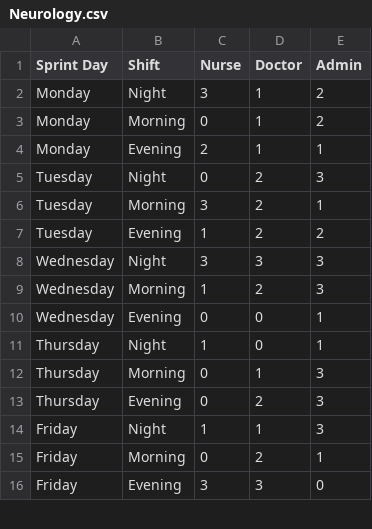
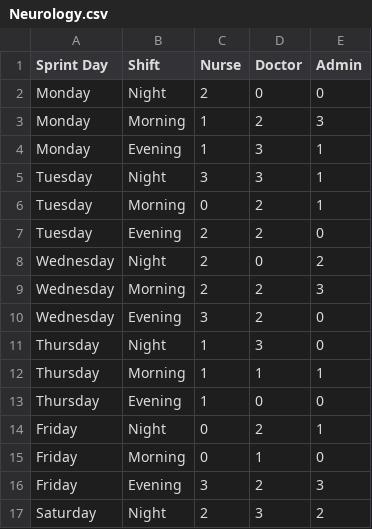
Before and after one commit to 483-LargeScaleEmployee/algo, a CSV file: input/departments/Neurology.csv, drawn as a sheet; only a part is shown; the diff covers the shown part only.

```diff
--- a/input/departments/Neurology.csv
+++ b/input/departments/Neurology.csv
@@ -1,16 +1,17 @@
 Sprint Day,Shift,Nurse,Doctor,Admin
-Monday,Night,3,1,2
-Monday,Morning,0,1,2
-Monday,Evening,2,1,1
-Tuesday,Night,0,2,3
-Tuesday,Morning,3,2,1
-Tuesday,Evening,1,2,2
-Wednesday,Night,3,3,3
-Wednesday,Morning,1,2,3
-Wednesday,Evening,0,0,1
-Thursday,Night,1,0,1
-Thursday,Morning,0,1,3
-Thursday,Evening,0,2,3
-Friday,Night,1,1,3
-Friday,Morning,0,2,1
-Friday,Evening,3,3,0
+Monday,Night,2,0,0
+Monday,Morning,1,2,3
+Monday,Evening,1,3,1
+Tuesday,Night,3,3,1
+Tuesday,Morning,0,2,1
+Tuesday,Evening,2,2,0
+Wednesday,Night,2,0,2
+Wednesday,Morning,2,2,3
+Wednesday,Evening,3,2,0
+Thursday,Night,1,3,0
+Thursday,Morning,1,1,1
+Thursday,Evening,1,0,0
+Friday,Night,0,2,1
+Friday,Morning,0,1,0
+Friday,Evening,3,2,3
+Saturday,Night,2,3,2
```
Also changed, not shown: 1 added row, 2 removed rows and 52 edited cells elsewhere in this file, input/departments/Cardiology.csv, input/departments/Dermatology.csv, 18 other files.
